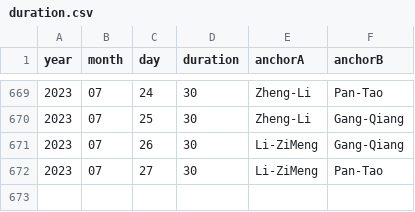
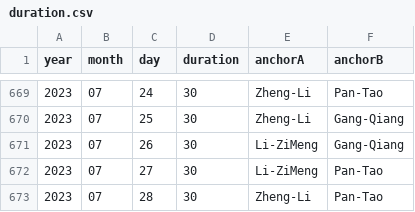
Before and after one commit to xueke114/XinWenLianBo, a CSV file: duration.csv, drawn as a sheet; only a part is shown, gaps mark what is left out.

Commit message:
提交2023-07-28

```diff
--- a/duration.csv
+++ b/duration.csv
@@ -672 +672,2 @@ year,month,day,duration,anchorA,anchorB
 2023,07,27,30,Li-ZiMeng,Pan-Tao
+2023,07,28,30,Zheng-Li,Pan-Tao
```
